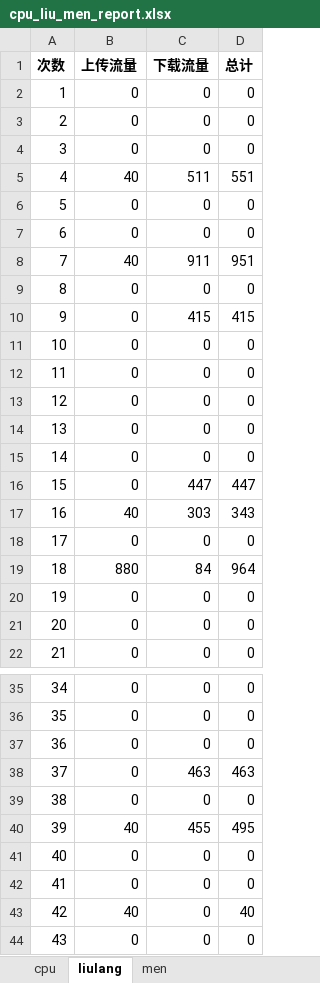
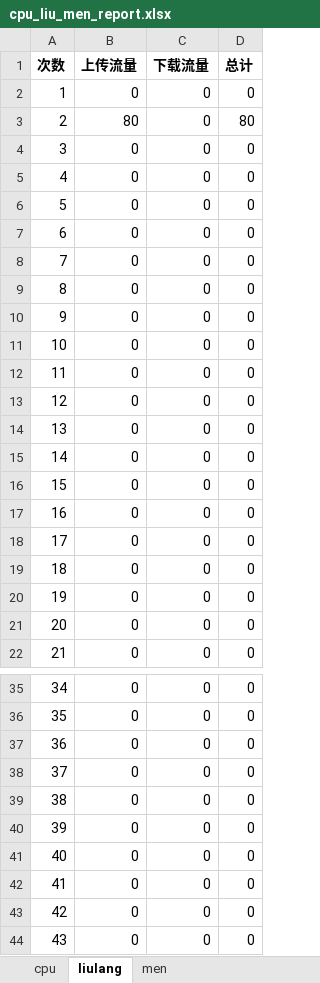
Before and after one commit to liwanlei/python_tk_adb, an Excel workbook: cpu_liu_men_report.xlsx, sheet liulang, drawn as a sheet; only a part is shown, gaps mark what is left out; values as stored, in another font and other column widths than the file's, no borders; charts and pictures not drawn; the diff covers the shown part only; the diff names each change by its address in the sheet, - before the commit and + after, or states it on an @@ line.

```diff
--- a/cpu_liu_men_report.xlsx (sheet liulang)
+++ b/cpu_liu_men_report.xlsx (sheet liulang)
-B3 (上传流量): 0
+B3 (上传流量): 80
-D3 (总计): 0
+D3 (总计): 80
-B5 (上传流量): 40
+B5 (上传流量): 0
-C5 (下载流量): 511
+C5 (下载流量): 0
-D5 (总计): 551
+D5 (总计): 0
-B8 (上传流量): 40
+B8 (上传流量): 0
-C8 (下载流量): 911
+C8 (下载流量): 0
-D8 (总计): 951
+D8 (总计): 0
-C10 (下载流量): 415
+C10 (下载流量): 0
-D10 (总计): 415
+D10 (总计): 0
-C16 (下载流量): 447
+C16 (下载流量): 0
-D16 (总计): 447
+D16 (总计): 0
-B17 (上传流量): 40
+B17 (上传流量): 0
-C17 (下载流量): 303
+C17 (下载流量): 0
-D17 (总计): 343
+D17 (总计): 0
-B19 (上传流量): 880
+B19 (上传流量): 0
-C19 (下载流量): 84
+C19 (下载流量): 0
-D19 (总计): 964
+D19 (总计): 0
-C38 (下载流量): 463
+C38 (下载流量): 0
-D38 (总计): 463
+D38 (总计): 0
-B40 (上传流量): 40
+B40 (上传流量): 0
-C40 (下载流量): 455
+C40 (下载流量): 0
-D40 (总计): 495
+D40 (总计): 0
-B43 (上传流量): 40
+B43 (上传流量): 0
-D43 (总计): 40
+D43 (总计): 0
```
Also changed, not shown: 4 edited cells elsewhere in this sheet, sheet cpu, sheet men, charts or pictures, 2 other files.
